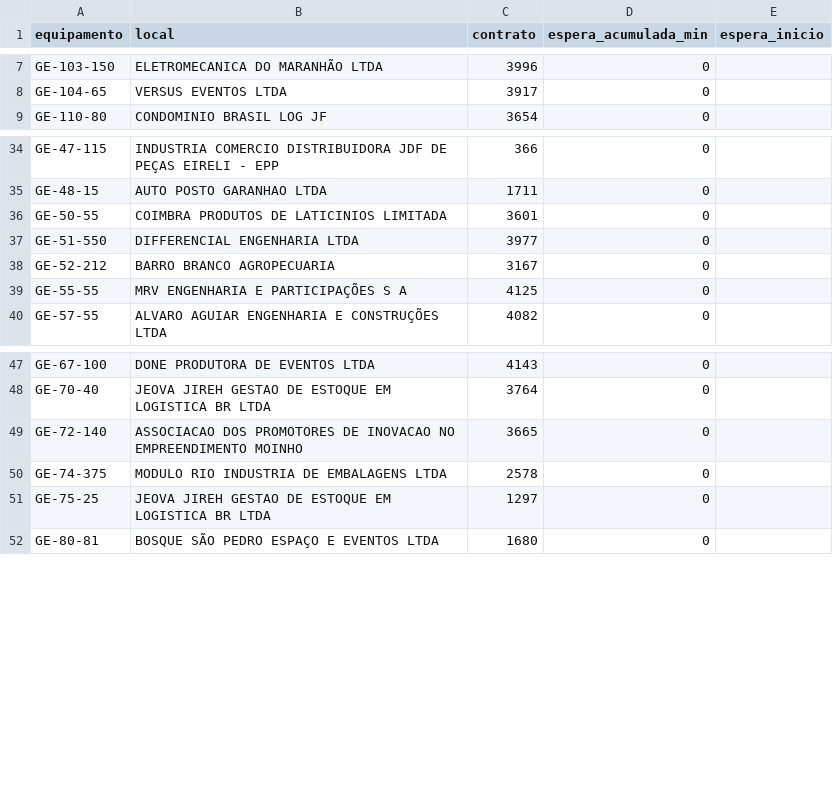
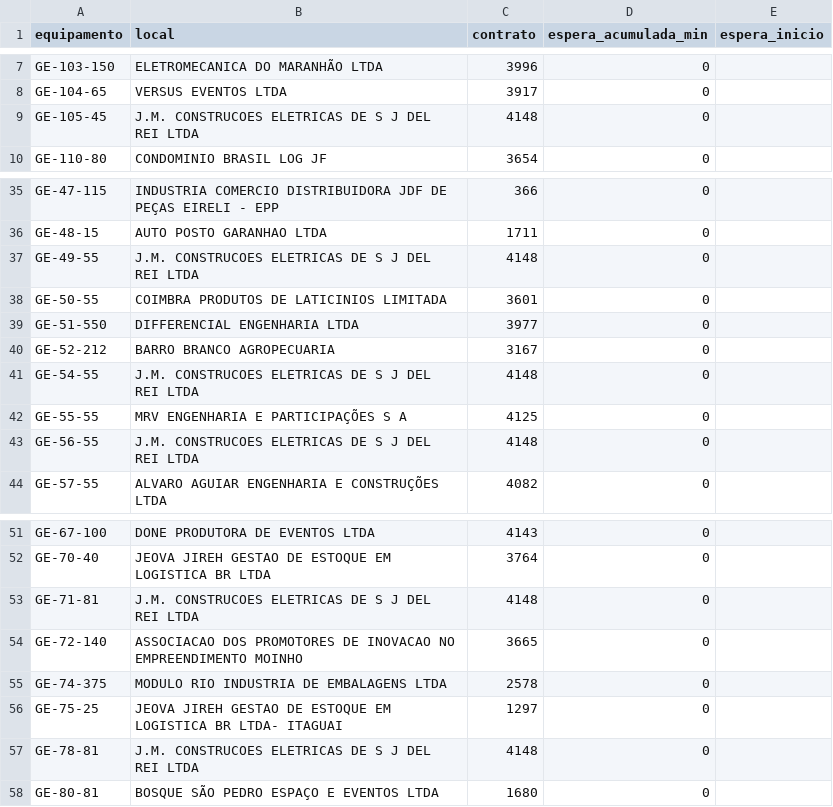
Before and after one commit to milwardarthur-prog/Controle-manuten-o, a CSV file: dados.csv, drawn as a sheet; only a part is shown, gaps mark what is left out; addresses are those after the commit; the diff names each change by its address in the sheet, - before the commit and + after, or states it on an @@ line.

Commit message:
Add files via upload

```diff
--- a/dados.csv
+++ b/dados.csv
+row 9: GE-105-45 | J.M. CONSTRUCOES ELETRICAS DE S J DEL REI LTDA | 4148 | 0
+row 37: GE-49-55 | J.M. CONSTRUCOES ELETRICAS DE S J DEL REI LTDA | 4148 | 0
+row 41: GE-54-55 | J.M. CONSTRUCOES ELETRICAS DE S J DEL REI LTDA | 4148 | 0
+row 43: GE-56-55 | J.M. CONSTRUCOES ELETRICAS DE S J DEL REI LTDA | 4148 | 0
+row 53: GE-71-81 | J.M. CONSTRUCOES ELETRICAS DE S J DEL REI LTDA | 4148 | 0
-B56 (local): …LOGISTICA BR LTDA
+B56 (local): …LOGISTICA BR LTDA- ITAGUAI
+row 57: GE-78-81 | J.M. CONSTRUCOES ELETRICAS DE S J DEL REI LTDA | 4148 | 0
```
